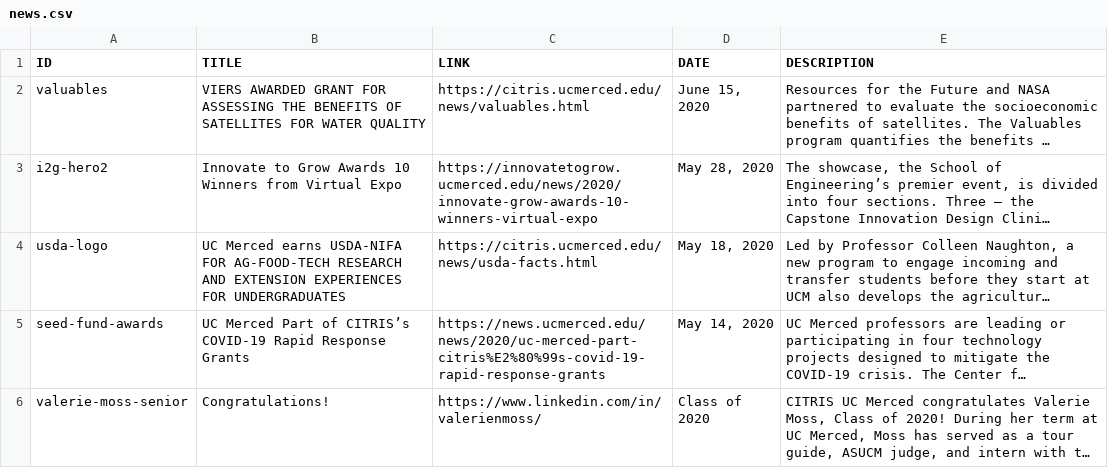
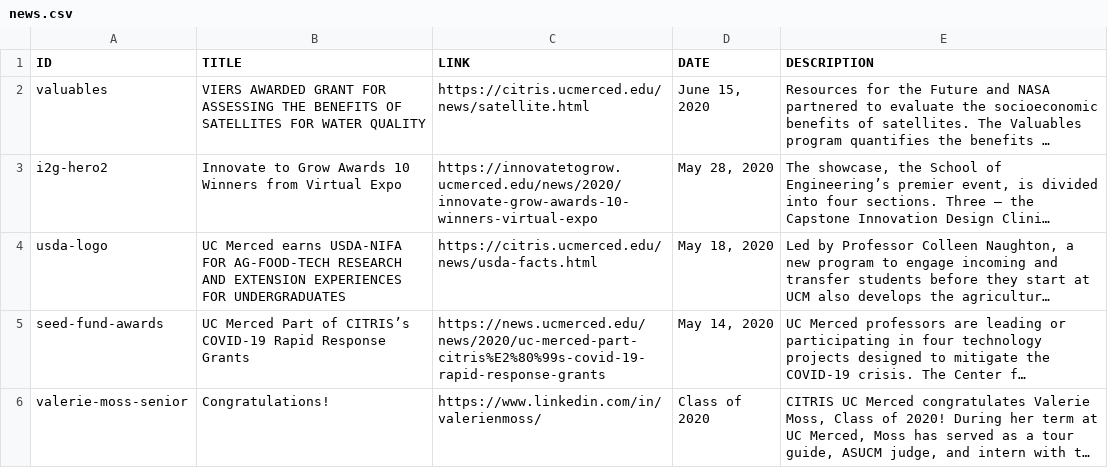
Before and after one commit to citris-ucmerced/citris, a CSV file: news.csv, drawn as a sheet; long unchanged cells end in …; the diff names each change by its address in the sheet, - before the commit and + after, or states it on an @@ line.

Commit message:
fix: link for news

```diff
--- a/news.csv
+++ b/news.csv
-C2 (LINK): https://citris.ucmerced.edu/news/valuables.html
+C2 (LINK): https://citris.ucmerced.edu/news/satellite.html
```
